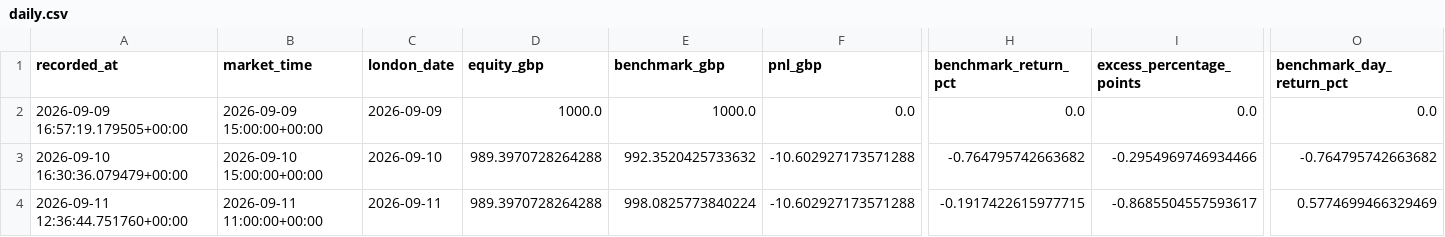
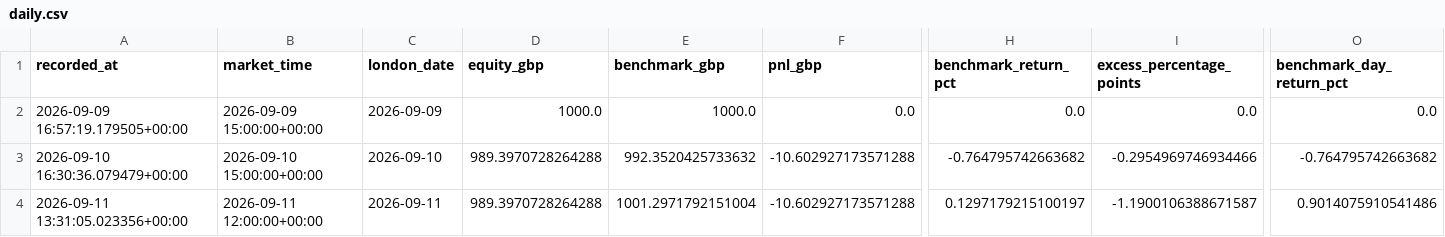
Before and after one commit to zpwhryv5gt-create/Momentum-trader, a CSV file: paper/daily.csv, drawn as a sheet; only a part is shown, gaps mark what is left out; the diff names each change by its address in the sheet, - before the commit and + after, or states it on an @@ line.

```diff
--- a/paper/daily.csv
+++ b/paper/daily.csv
-A4 (recorded_at): 2026-09-11 12:36:44.751760+00:00
+A4 (recorded_at): 2026-09-11 13:31:05.023356+00:00
-B4 (market_time): 2026-09-11 11:00:00+00:00
+B4 (market_time): 2026-09-11 12:00:00+00:00
-E4 (benchmark_gbp): 998.0825773840224
+E4 (benchmark_gbp): 1001.2971792151004
-H4 (benchmark_return_pct): -0.1917422615977715
+H4 (benchmark_return_pct): 0.1297179215100197
-I4 (excess_percentage_points): -0.8685504557593617
+I4 (excess_percentage_points): -1.1900106388671587
-O4 (benchmark_day_return_pct): 0.5774699466329469
+O4 (benchmark_day_return_pct): 0.9014075910541486
```
Also changed, not shown: paper/signal_prices.csv, paper/valuations.csv, 3 other files.
